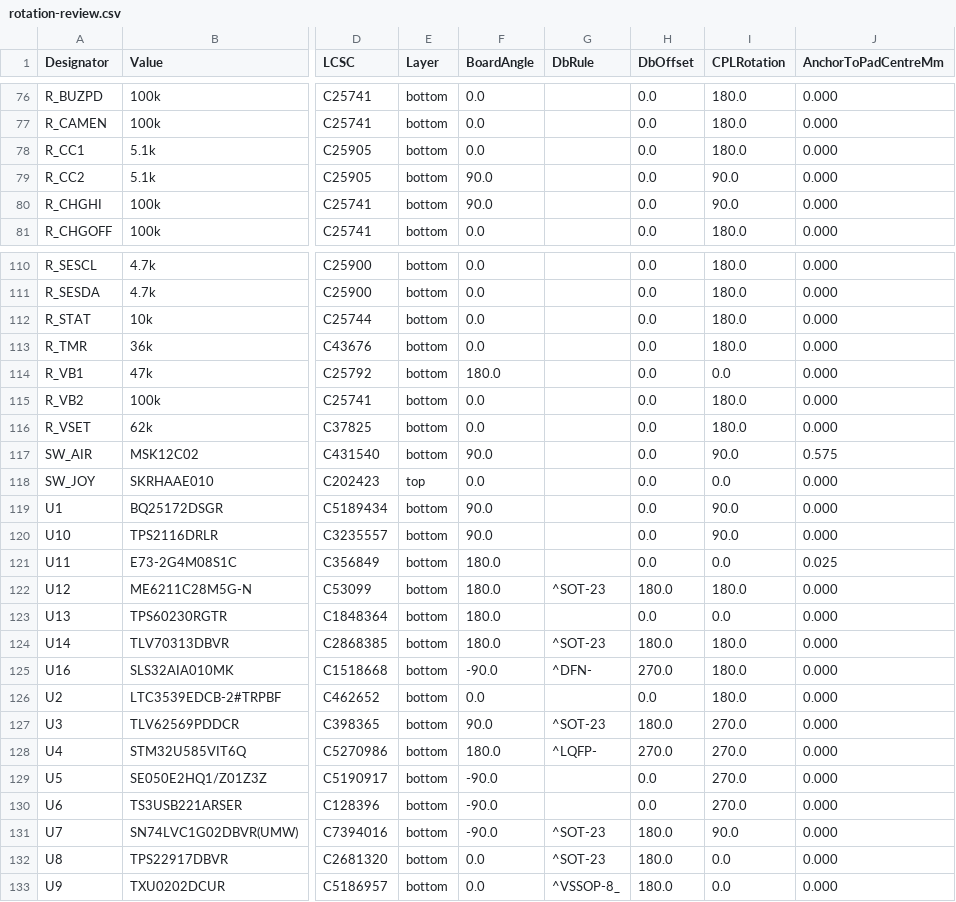
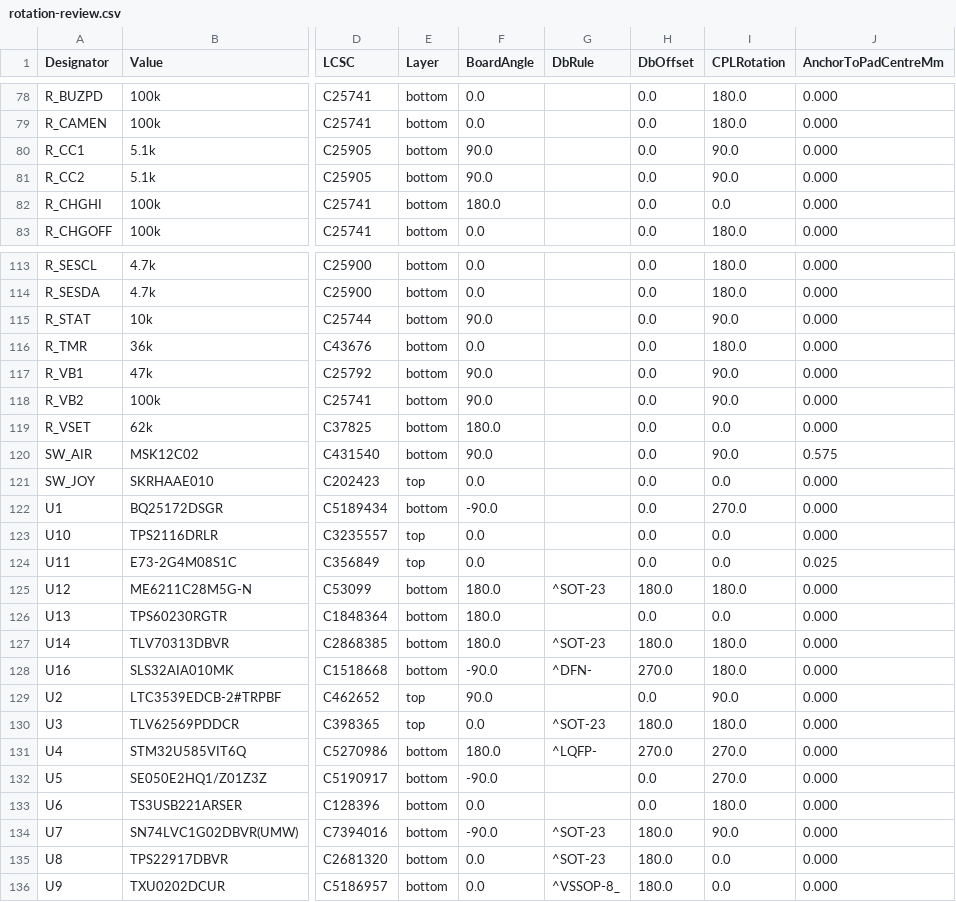
Before and after one commit to AmbireTech/ice, a CSV file: production/order/rotation-review.csv, drawn as a sheet; only a part is shown, gaps mark what is left out; addresses are those after the commit; the diff covers the shown part only; the diff names each change by its address in the sheet, - before the commit and + after, or states it on an @@ line.

```diff
--- a/production/order/rotation-review.csv
+++ b/production/order/rotation-review.csv
-F80 (BoardAngle): 0.0
+F80 (BoardAngle): 90.0
-I80 (CPLRotation): 180.0
+I80 (CPLRotation): 90.0
-F82 (BoardAngle): 90.0
+F82 (BoardAngle): 180.0
-I82 (CPLRotation): 90.0
+I82 (CPLRotation): 0.0
-F115 (BoardAngle): 0.0
+F115 (BoardAngle): 90.0
-I115 (CPLRotation): 180.0
+I115 (CPLRotation): 90.0
-F117 (BoardAngle): 180.0
+F117 (BoardAngle): 90.0
-I117 (CPLRotation): 0.0
+I117 (CPLRotation): 90.0
-F118 (BoardAngle): 0.0
+F118 (BoardAngle): 90.0
-I118 (CPLRotation): 180.0
+I118 (CPLRotation): 90.0
-F119 (BoardAngle): 0.0
+F119 (BoardAngle): 180.0
-I119 (CPLRotation): 180.0
+I119 (CPLRotation): 0.0
-F122 (BoardAngle): 90.0
+F122 (BoardAngle): -90.0
-I122 (CPLRotation): 90.0
+I122 (CPLRotation): 270.0
-E123:E124 (Layer): bottom
+E123:E124 (Layer): top
-F123 (BoardAngle): 90.0
+F123 (BoardAngle): 0.0
-I123 (CPLRotation): 90.0
+I123 (CPLRotation): 0.0
-F124 (BoardAngle): 180.0
+F124 (BoardAngle): 0.0
-E129:E130 (Layer): bottom
+E129:E130 (Layer): top
-F129 (BoardAngle): 0.0
+F129 (BoardAngle): 90.0
-I129 (CPLRotation): 180.0
+I129 (CPLRotation): 90.0
-F130 (BoardAngle): 90.0
+F130 (BoardAngle): 0.0
-I130 (CPLRotation): 270.0
+I130 (CPLRotation): 180.0
-F133 (BoardAngle): -90.0
+F133 (BoardAngle): 0.0
-I133 (CPLRotation): 270.0
+I133 (CPLRotation): 180.0
```
Also changed, not shown: 3 added rows and 82 edited cells elsewhere in this file, production/order/stock.csv, production/order/wallet_bom-jlc.csv, 8 other files.
